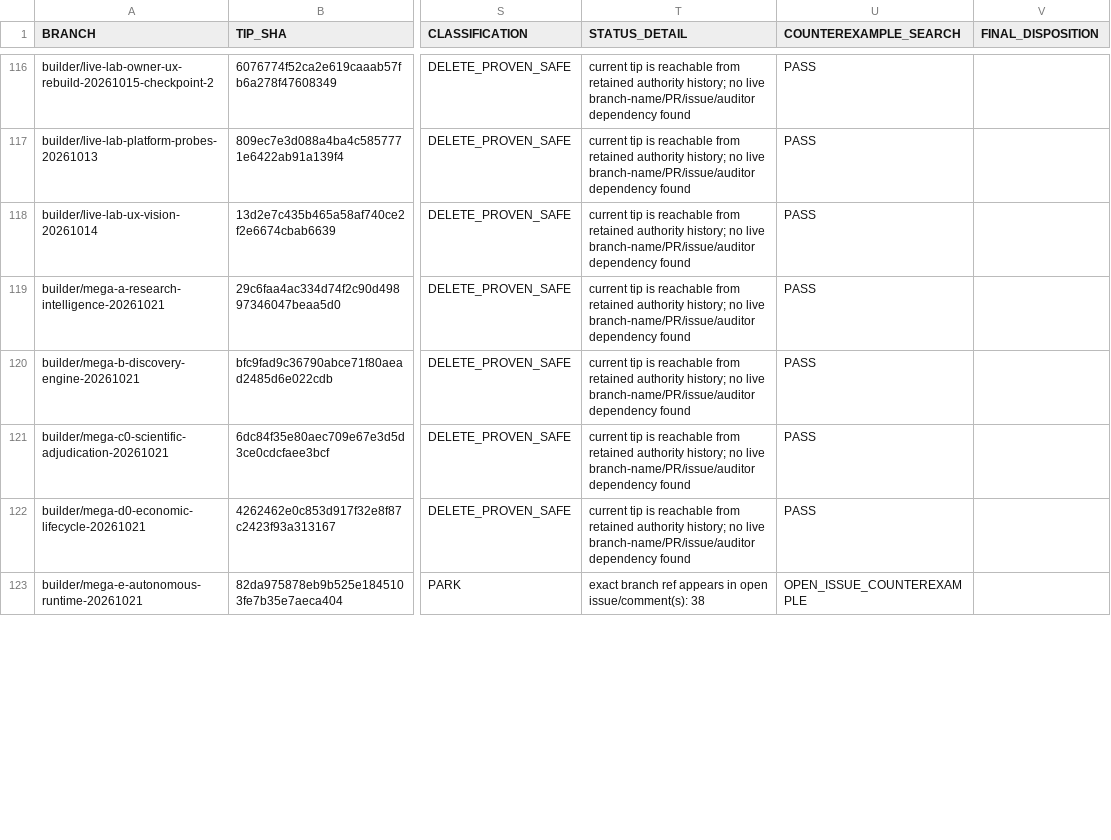
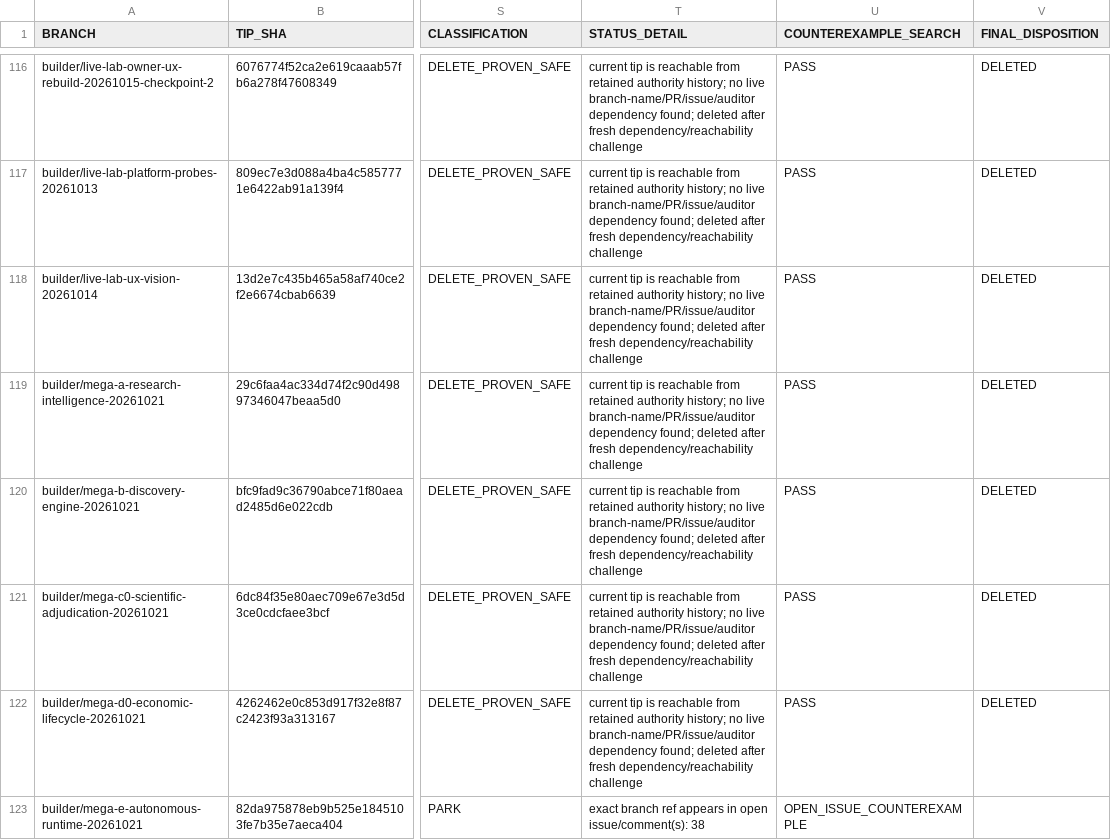
Before and after one commit to fahimahmedb/Quant-Trade, a CSV file: governance/cleanup-20261101/BRANCH_CLASSIFICATION.csv, drawn as a sheet; only a part is shown, gaps mark what is left out; the diff covers the shown part only; the diff names each change by its address in the sheet, - before the commit and + after, or states it on an @@ line.

```diff
--- a/governance/cleanup-20261101/BRANCH_CLASSIFICATION.csv
+++ b/governance/cleanup-20261101/BRANCH_CLASSIFICATION.csv
-T116:T122 (STATUS_DETAIL): …branch-name/PR/issue/auditor dependency found
+T116:T122 (STATUS_DETAIL): …branch-name/PR/issue/auditor dependency found; deleted after fresh dependency/reachability challenge
-V116:V122 (FINAL_DISPOSITION): (empty)
+V116:V122 (FINAL_DISPOSITION): DELETED
```
Also changed, not shown: 66 edited cells elsewhere in this file, 3 other files.
